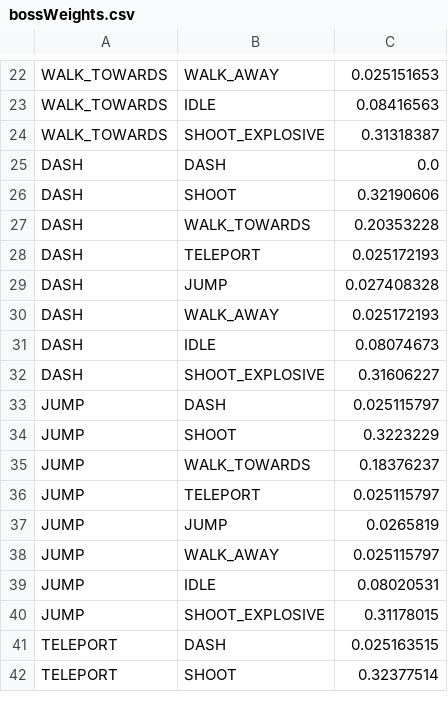
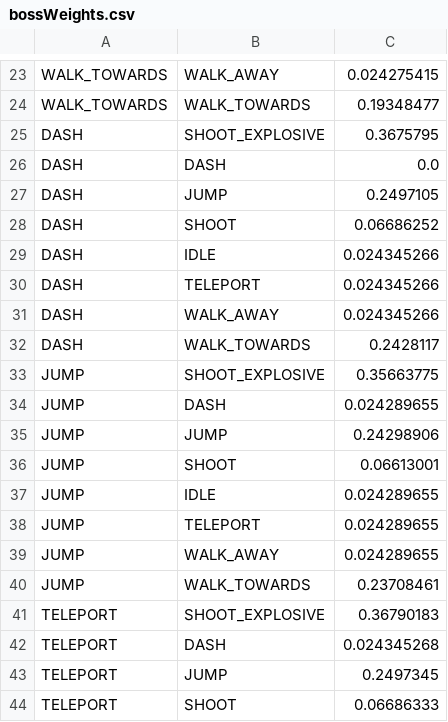
Before and after one commit to Ruairia/NEA, a CSV file: assets/bossWeights.csv, drawn as a sheet; only a part is shown, gaps mark what is left out; removed rows and columns are numbered as before the commit, all else as after; the diff covers the shown part only; the diff names each change by its address in the sheet, - before the commit and + after, or states it on an @@ line.

```diff
--- a/assets/bossWeights.csv
+++ b/assets/bossWeights.csv
-C23: 0.025151653
+C23: 0.024275415
-row 23: WALK_TOWARDS | IDLE | 0.08416563
-B24: SHOOT_EXPLOSIVE
+B24: WALK_TOWARDS
-C24: 0.31318387
+C24: 0.19348477
+row 25: DASH | SHOOT_EXPLOSIVE | 0.3675795
+row 27: DASH | JUMP | 0.2497105
-C28: 0.32190606
+C28: 0.06686252
-B29: WALK_TOWARDS
+B29: IDLE
-C29: 0.20353228
+C29: 0.024345266
-C30: 0.025172193
+C30: 0.024345266
-row 29: DASH | JUMP | 0.027408328
-C31: 0.025172193
+C31: 0.024345266
-row 31: DASH | IDLE | 0.08074673
-B32: SHOOT_EXPLOSIVE
+B32: WALK_TOWARDS
-C32: 0.31606227
+C32: 0.2428117
+row 33: JUMP | SHOOT_EXPLOSIVE | 0.35663775
-C34: 0.025115797
+C34: 0.024289655
+row 35: JUMP | JUMP | 0.24298906
-C36: 0.3223229
+C36: 0.06613001
-B37: WALK_TOWARDS
+B37: IDLE
-C37: 0.18376237
+C37: 0.024289655
-C38: 0.025115797
+C38: 0.024289655
-row 37: JUMP | JUMP | 0.0265819
-C39: 0.025115797
+C39: 0.024289655
-row 39: JUMP | IDLE | 0.08020531
-B40: SHOOT_EXPLOSIVE
+B40: WALK_TOWARDS
-C40: 0.31178015
+C40: 0.23708461
+row 41: TELEPORT | SHOOT_EXPLOSIVE | 0.36790183
-C42: 0.025163515
+C42: 0.024345268
+row 43: TELEPORT | JUMP | 0.2497345
-C44: 0.32377514
+C44: 0.06686333
```
Also changed, not shown: 10 added rows, 11 removed rows and 39 edited cells elsewhere in this file, 1 other file.
